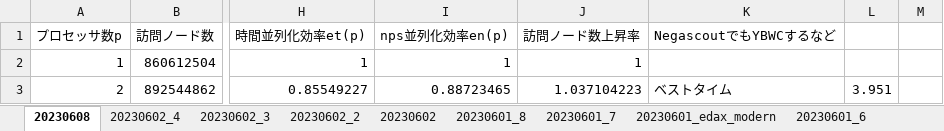
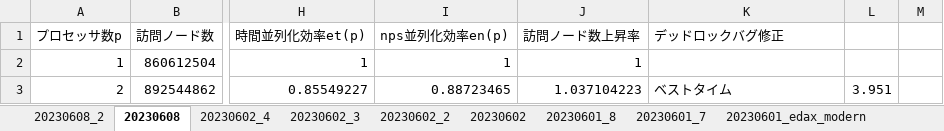
Before and after one commit to Nyanyan/Egaroucid, an Excel workbook: benchmark/parallel_benchmark.xlsx, sheet 20230608, drawn as a sheet; only a part is shown, gaps mark what is left out; values as stored, in another font and other column widths than the file's, no borders; charts and pictures not drawn; the diff names each change by its address in the sheet, - before the commit and + after, or states it on an @@ line.

```diff
--- a/benchmark/parallel_benchmark.xlsx (sheet 20230608)
+++ b/benchmark/parallel_benchmark.xlsx (sheet 20230608)
+sheet tab: 20230608_2
-K1: NegascoutでもYBWCするなど
+K1: デッドロックバグ修正
```
Also changed, not shown: charts or pictures.
